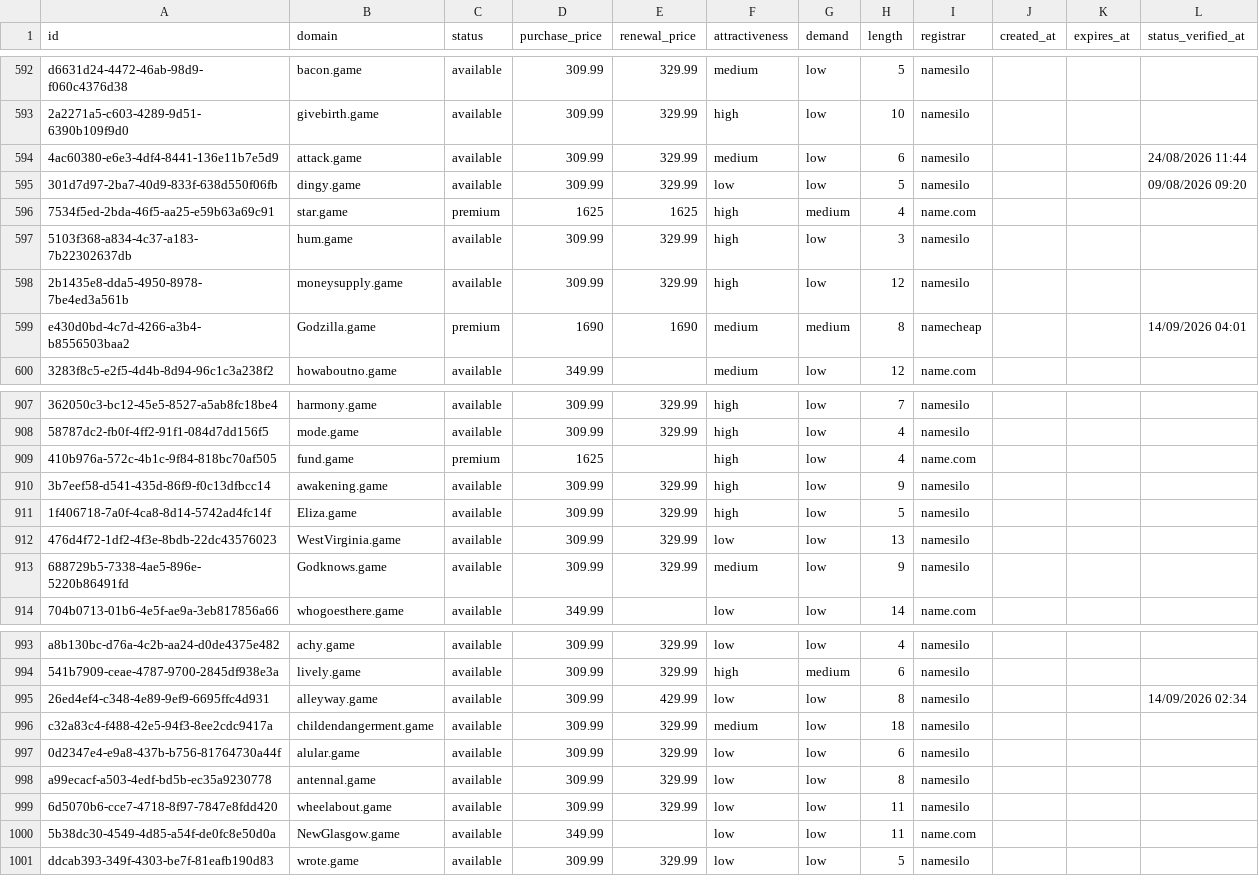
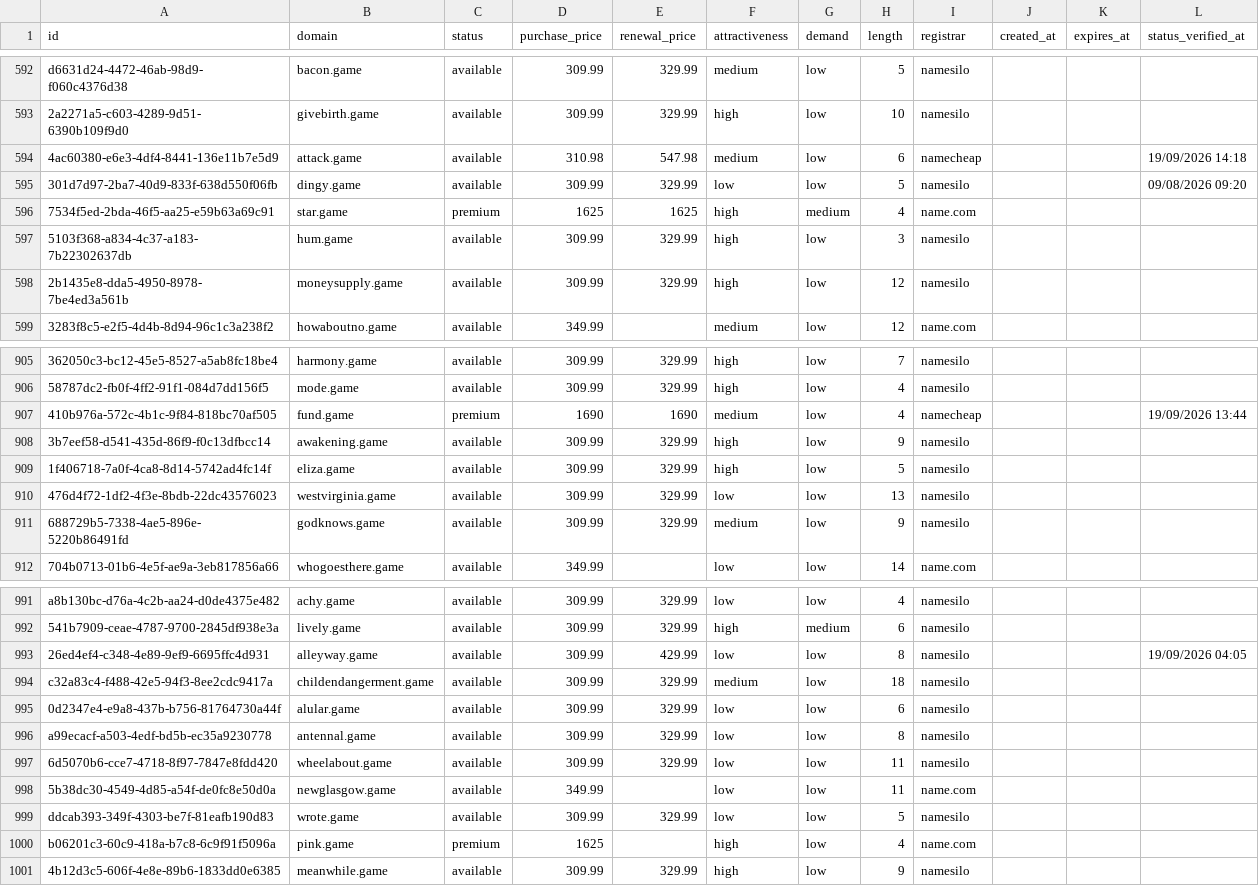
Before and after one commit to UniqueDomains/game-oneword-domains, a CSV file: game.csv, drawn as a sheet; only a part is shown, gaps mark what is left out; removed rows and columns are numbered as before the commit, all else as after; the diff covers the shown part only; the diff names each change by its address in the sheet, - before the commit and + after, or states it on an @@ line.

Commit message:
Domains update

```diff
--- a/game.csv
+++ b/game.csv
-D594 (purchase_price): 309.99
+D594 (purchase_price): 310.98
-E594 (renewal_price): 329.99
+E594 (renewal_price): 547.98
-I594 (registrar): namesilo
+I594 (registrar): namecheap
-L594 (status_verified_at): 24/08/2026 11:44
+L594 (status_verified_at): 19/09/2026 14:18
-row 599: e430d0bd-4c7d-4266-a3b4-b8556503baa2 | Godzilla.game | premium | 1690 | 1690 | medium | medium | 8 | namecheap |  |  | 14/09/2026 04:01
-D907 (purchase_price): 1625
+D907 (purchase_price): 1690
-E907 (renewal_price): (empty)
+E907 (renewal_price): 1690
-F907 (attractiveness): high
+F907 (attractiveness): medium
-I907 (registrar): name.com
+I907 (registrar): namecheap
-L907 (status_verified_at): (empty)
+L907 (status_verified_at): 19/09/2026 13:44
-B909 (domain): Eliza.game
+B909 (domain): eliza.game
-B910 (domain): WestVirginia.game
+B910 (domain): westvirginia.game
-B911 (domain): Godknows.game
+B911 (domain): godknows.game
-L993 (status_verified_at): 14/09/2026 02:34
+L993 (status_verified_at): 19/09/2026 04:05
-B998 (domain): NewGlasgow.game
+B998 (domain): newglasgow.game
+row 1000: b06201c3-60c9-418a-b7c8-6c9f91f5096a | pink.game | premium | 1625 |  | high | low | 4 | name.com
+row 1001: 4b12d3c5-606f-4e8e-89b6-1833dd0e6385 | meanwhile.game | available | 309.99 | 329.99 | high | low | 9 | namesilo
```
Also changed, not shown: 1 removed row and 107 edited cells elsewhere in this file, 4 other files.
